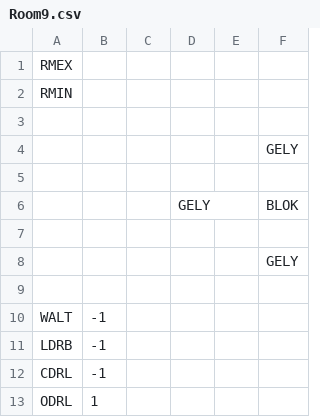
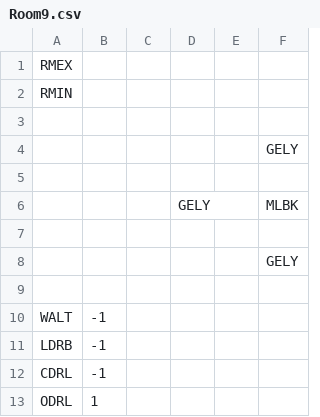
Before and after one commit to kylegessel/sprintfinity3902, a CSV file: Sprintfinity3902/Content/Rooms/Room9.csv, drawn as a sheet.

```diff
--- a/Sprintfinity3902/Content/Rooms/Room9.csv
+++ b/Sprintfinity3902/Content/Rooms/Room9.csv
@@ -5,3 +5,3 @@ RMIN,,,,,,,,,,,
  , , , , , , , , , , ,
- , , ,GELY, ,BLOK, , , , , ,
+ , , ,GELY, ,MLBK, , , , , ,
  , , , , , , , , , , ,
```
Also changed, not shown: Sprintfinity3902/Content/Rooms/Room17.csv, 26 other files.
